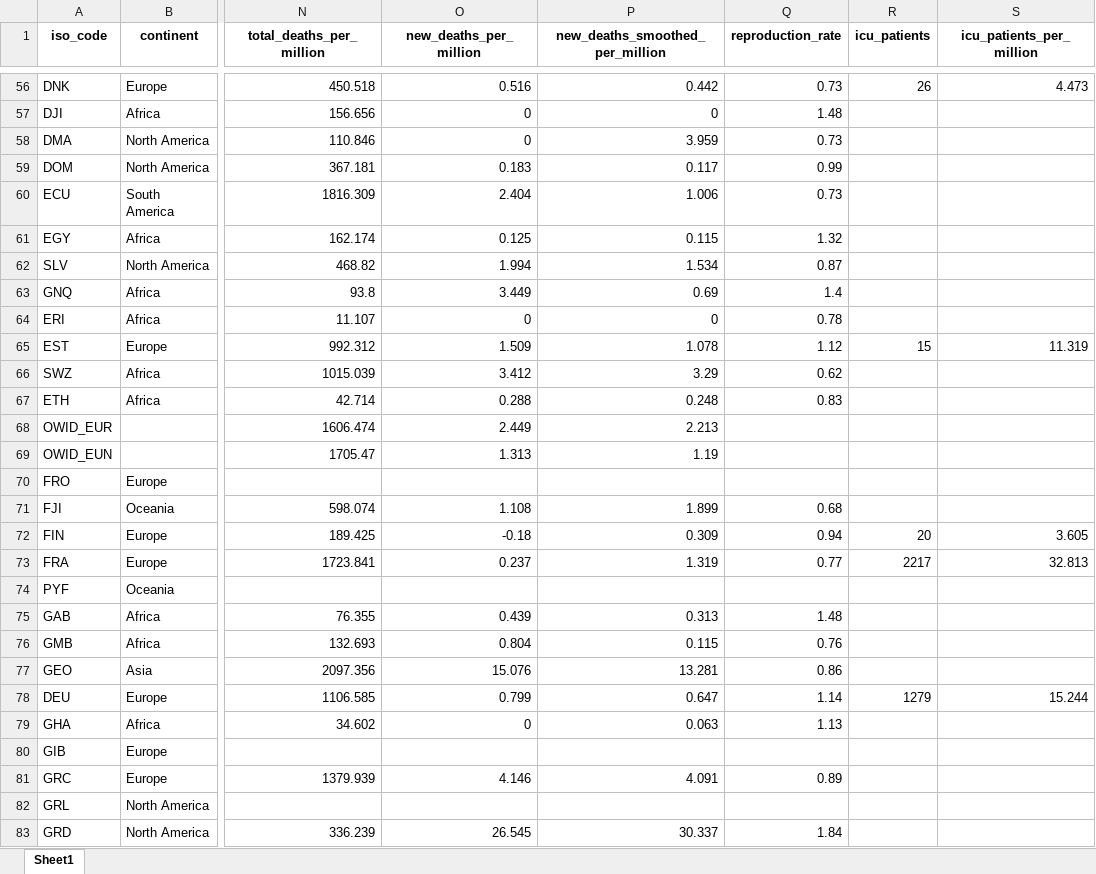
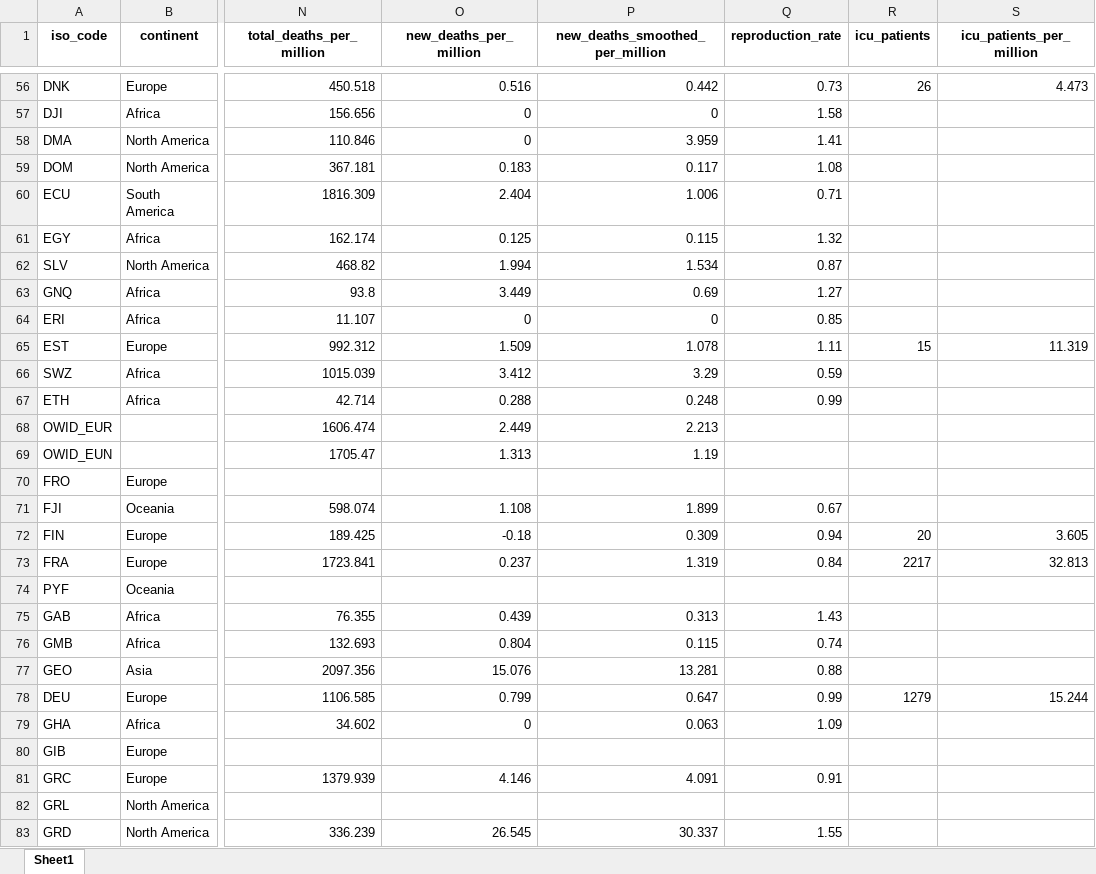
Before and after one commit to upamapsb/Upama, an Excel workbook: public/data/latest/owid-covid-latest.xlsx, sheet Sheet1, drawn as a sheet; only a part is shown, gaps mark what is left out; values as stored, in another font and other column widths than the file's, no borders; the diff covers the shown part only; the diff names each change by its address in the sheet, - before the commit and + after, or states it on an @@ line.

```diff
--- a/public/data/latest/owid-covid-latest.xlsx (sheet Sheet1)
+++ b/public/data/latest/owid-covid-latest.xlsx (sheet Sheet1)
-Q57 (reproduction_rate): 1.48
+Q57 (reproduction_rate): 1.58
-Q58 (reproduction_rate): 0.73
+Q58 (reproduction_rate): 1.41
-Q59 (reproduction_rate): 0.99
+Q59 (reproduction_rate): 1.08
-Q60 (reproduction_rate): 0.73
+Q60 (reproduction_rate): 0.71
-Q63 (reproduction_rate): 1.4
+Q63 (reproduction_rate): 1.27
-Q64 (reproduction_rate): 0.78
+Q64 (reproduction_rate): 0.85
-Q65 (reproduction_rate): 1.12
+Q65 (reproduction_rate): 1.11
-Q66 (reproduction_rate): 0.62
+Q66 (reproduction_rate): 0.59
-Q67 (reproduction_rate): 0.83
+Q67 (reproduction_rate): 0.99
-Q71 (reproduction_rate): 0.68
+Q71 (reproduction_rate): 0.67
-Q73 (reproduction_rate): 0.77
+Q73 (reproduction_rate): 0.84
-Q75 (reproduction_rate): 1.48
+Q75 (reproduction_rate): 1.43
-Q76 (reproduction_rate): 0.76
+Q76 (reproduction_rate): 0.74
-Q77 (reproduction_rate): 0.86
+Q77 (reproduction_rate): 0.88
-Q78 (reproduction_rate): 1.14
+Q78 (reproduction_rate): 0.99
-Q79 (reproduction_rate): 1.13
+Q79 (reproduction_rate): 1.09
-Q81 (reproduction_rate): 0.89
+Q81 (reproduction_rate): 0.91
-Q83 (reproduction_rate): 1.84
+Q83 (reproduction_rate): 1.55
```
Also changed, not shown: 182 edited cells elsewhere in this sheet, 29 other files.
